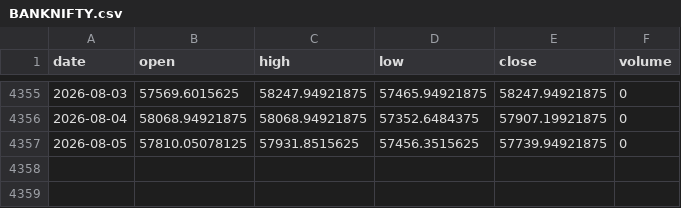
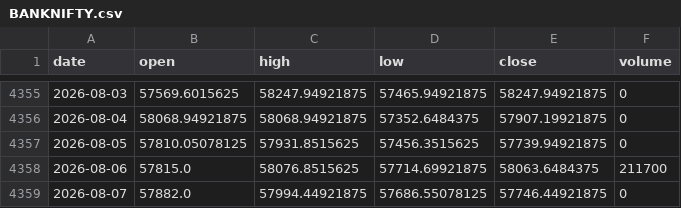
Before and after one commit to akadvisor3-tech/earn-india-market-data, a CSV file: data/indices/BANKNIFTY.csv, drawn as a sheet; only a part is shown, gaps mark what is left out.

```diff
--- a/data/indices/BANKNIFTY.csv
+++ b/data/indices/BANKNIFTY.csv
@@ -4357 +4357,3 @@ date,open,high,low,close,volume
 2026-08-05,57810.05078125,57931.8515625,57456.3515625,57739.94921875,0
+2026-08-06,57815.0,58076.8515625,57714.69921875,58063.6484375,211700
+2026-08-07,57882.0,57994.44921875,57686.55078125,57746.44921875,0
```
Also changed, not shown: data/indices/FINNIFTY.csv, data/indices/MIDCAP100.csv, 2 other files.
